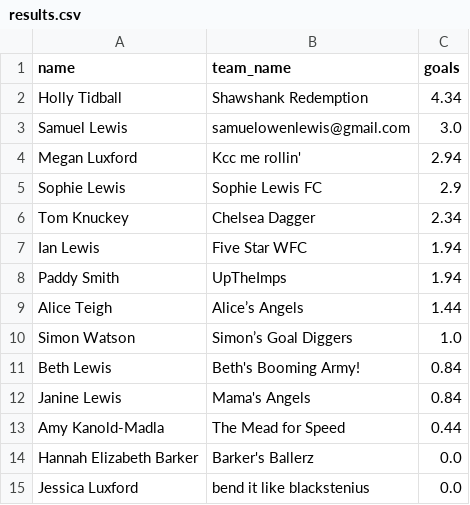
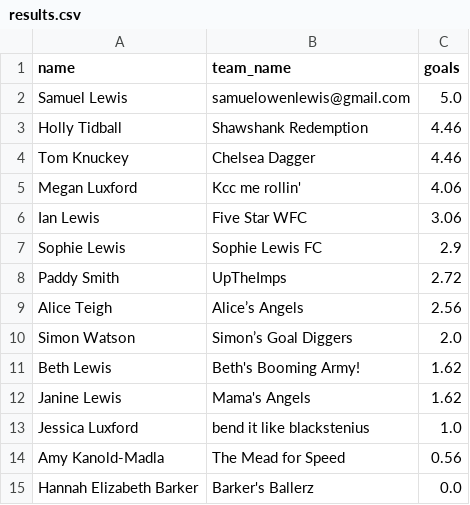
Before and after one commit to tomknuckey/wsl_game, a CSV file: data/output/actual/results.csv, drawn as a sheet.

```diff
--- a/data/output/actual/results.csv
+++ b/data/output/actual/results.csv
@@ -1,15 +1,15 @@
 name,team_name,goals
-Holly Tidball,Shawshank Redemption,4.34
-Samuel Lewis,samuelowenlewis@gmail.com,3.0
-Megan Luxford,Kcc me rollin',2.94
+Samuel Lewis,samuelowenlewis@gmail.com,5.0
+Holly Tidball,Shawshank Redemption,4.46
+Tom Knuckey,Chelsea Dagger,4.46
+Megan Luxford,Kcc me rollin',4.06
+Ian Lewis,Five Star WFC,3.06
 Sophie Lewis,Sophie Lewis FC,2.9
-Tom Knuckey,Chelsea Dagger,2.34
-Ian Lewis,Five Star WFC,1.94
-Paddy Smith,UpTheImps,1.94
-Alice Teigh,Alice’s Angels,1.44
-Simon Watson,Simon’s Goal Diggers,1.0
-Beth Lewis,Beth's Booming Army!,0.84
-Janine Lewis,Mama's Angels,0.84
-Amy Kanold-Madla,The Mead for Speed ,0.44
+Paddy Smith,UpTheImps,2.72
+Alice Teigh,Alice’s Angels,2.56
+Simon Watson,Simon’s Goal Diggers,2.0
+Beth Lewis,Beth's Booming Army!,1.62
+Janine Lewis,Mama's Angels,1.62
+Jessica Luxford ,bend it like blackstenius ,1.0
+Amy Kanold-Madla,The Mead for Speed ,0.56
 Hannah Elizabeth Barker,Barker's Ballerz,0.0
-Jessica Luxford ,bend it like blackstenius ,0.0
```
Also changed, not shown: data/output/actual/best_differential.csv, data/output/actual/pdf_goals_agg.csv, 2 other files.
